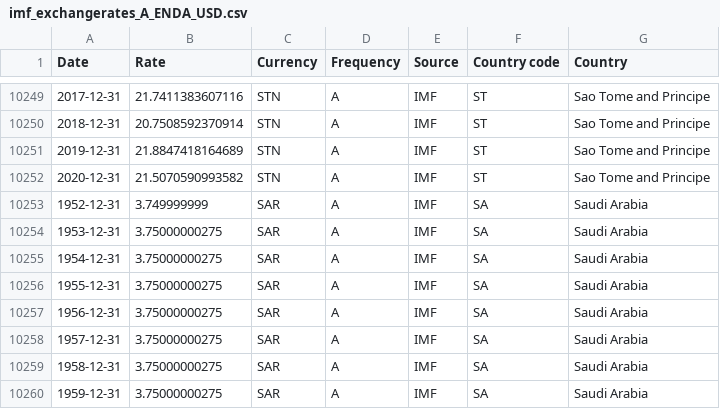
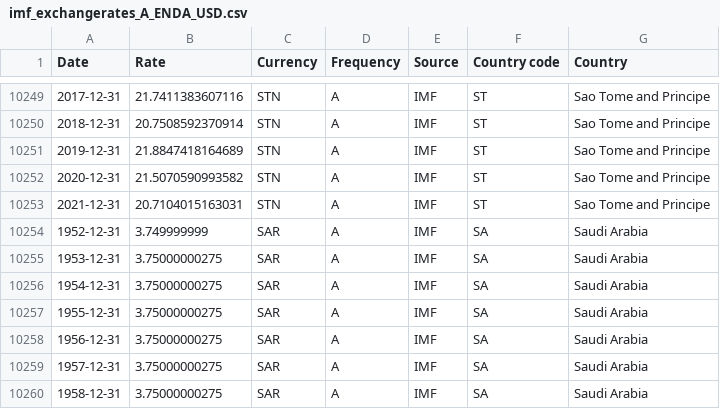
Before and after one commit to codeforIATI/imf-exchangerates, a CSV file: imf_exchangerates_A_ENDA_USD.csv, drawn as a sheet; only a part is shown, gaps mark what is left out; the shorter side is filled out with more unchanged rows; the diff names each change by its address in the sheet, - before the commit and + after, or states it on an @@ line.

Commit message:
deploy: df2d56ea0c9d4ce1f90201230ba7a3caf6b34fd8

```diff
--- a/imf_exchangerates_A_ENDA_USD.csv
+++ b/imf_exchangerates_A_ENDA_USD.csv
+row 10253: 2021-12-31 | 20.7104015163031 | STN | A | IMF | ST | Sao Tome and Principe
```
